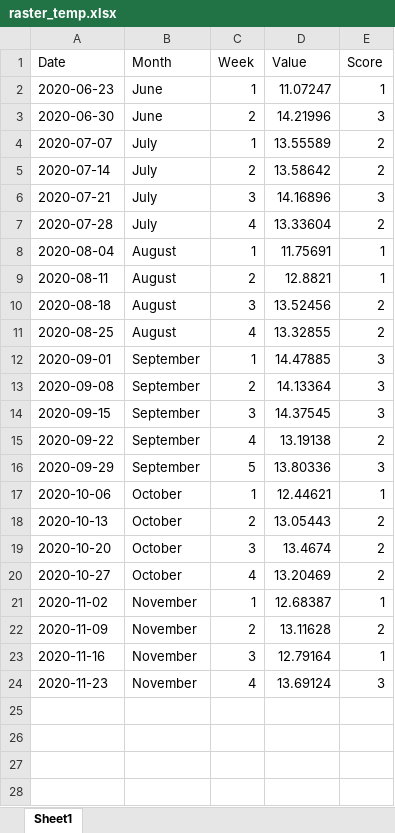
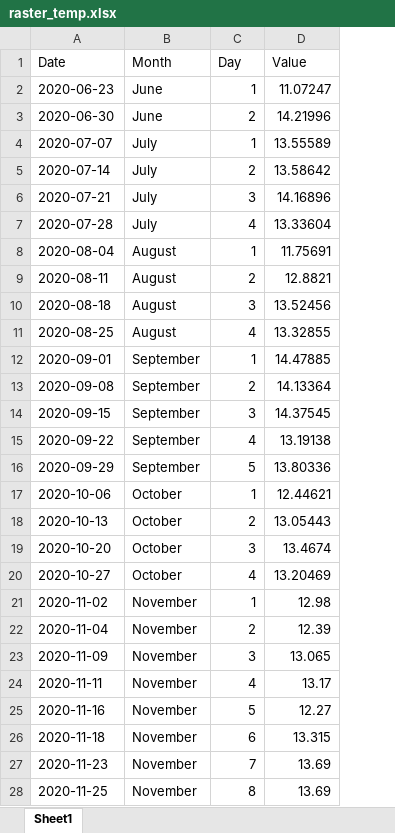
Before and after one commit to williamnorfolk/tester_site, an Excel workbook: raster_temp.xlsx, sheet Sheet1, drawn as a sheet; values as stored, in another font and other column widths than the file's, no borders; removed rows and columns are numbered as before the commit, all else as after; the diff names each change by its address in the sheet, - before the commit and + after, or states it on an @@ line.

```diff
--- a/raster_temp.xlsx (sheet Sheet1)
+++ b/raster_temp.xlsx (sheet Sheet1)
-column E (Score), rows 2-24: 1 | 3 | 2 | 2 | 3 | 2 | 1 | 1 | 2 | 2 | 3 | 3 | 3 | 2 | 3 | 1 | 2 | 2 | 2 | 1 | 2 | 1 | 3
-C1: Week
+C1: Day
-D21 (Value): 12.68387
+D21 (Value): 12.98
+row 22: 2020-11-04 | November | 2 | 12.39
-C23 (Day): 2
+C23 (Day): 3
-D23 (Value): 13.11628
+D23 (Value): 13.065
+row 24: 2020-11-11 | November | 4 | 13.17
-C25 (Day): 3
+C25 (Day): 5
-D25 (Value): 12.79164
+D25 (Value): 12.27
+row 26: 2020-11-18 | November | 6 | 13.315
-C27 (Day): 4
+C27 (Day): 7
-D27 (Value): 13.69124
+D27 (Value): 13.69
+row 28: 2020-11-25 | November | 8 | 13.69
```
Also changed, not shown: 41 other files.
